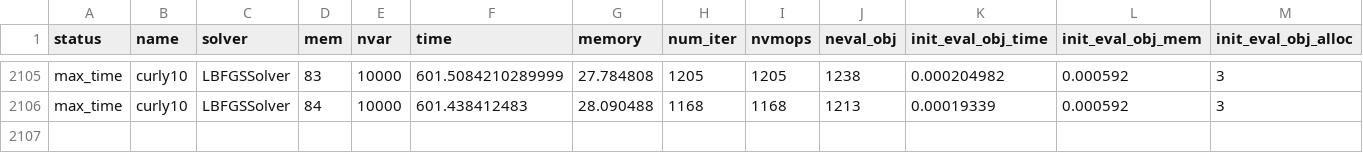
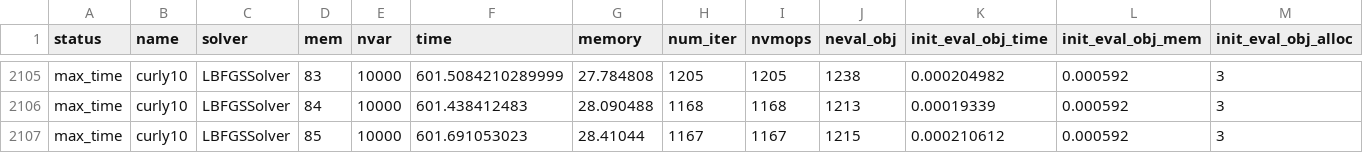
Before and after one commit to nishanmudalige/OptimizationParameterTuning, a CSV file: Julia Notebook/results/complete_scalable_10000.csv, drawn as a sheet; only a part is shown, gaps mark what is left out; rows hold the shown columns only; the diff names each change by its address in the sheet, - before the commit and + after, or states it on an @@ line.

```diff
--- a/Julia Notebook/results/complete_scalable_10000.csv
+++ b/Julia Notebook/results/complete_scalable_10000.csv
+row 2107: max_time | curly10 | LBFGSSolver | 85 | 10000 | 601.691053023 | 28.41044 | 1167 | 1167 | 1215 | 0.000210612 | 0.000592 | 3
```
Also changed, not shown: 1 other file.
